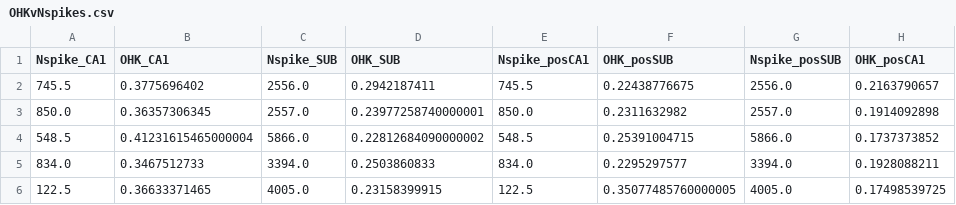
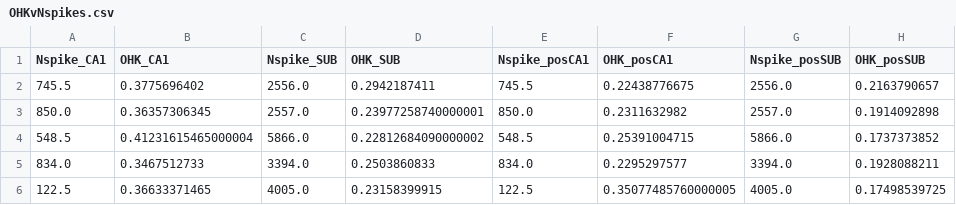
Before and after one commit to amisapta15/ResolutionRelevance, a CSV file: figures_plotdata/OHKvNspikes.csv, drawn as a sheet; only a part is shown.

```diff
--- a/figures_plotdata/OHKvNspikes.csv
+++ b/figures_plotdata/OHKvNspikes.csv
@@ -1,2 +1,2 @@
-Nspike_CA1,OHK_CA1,Nspike_SUB,OHK_SUB,Nspike_posCA1,OHK_posSUB,Nspike_posSUB,OHK_posCA1
+Nspike_CA1,OHK_CA1,Nspike_SUB,OHK_SUB,Nspike_posCA1,OHK_posCA1,Nspike_posSUB,OHK_posSUB
 745.5,0.3775696402,2556.0,0.2942187411,745.5,0.22438776675,2556.0,0.2163790657
```
Also changed, not shown: figures_plotdata/MHKvNspikes.csv, figures_plotdata/MHSvNspikes.csv, 27 other files.
